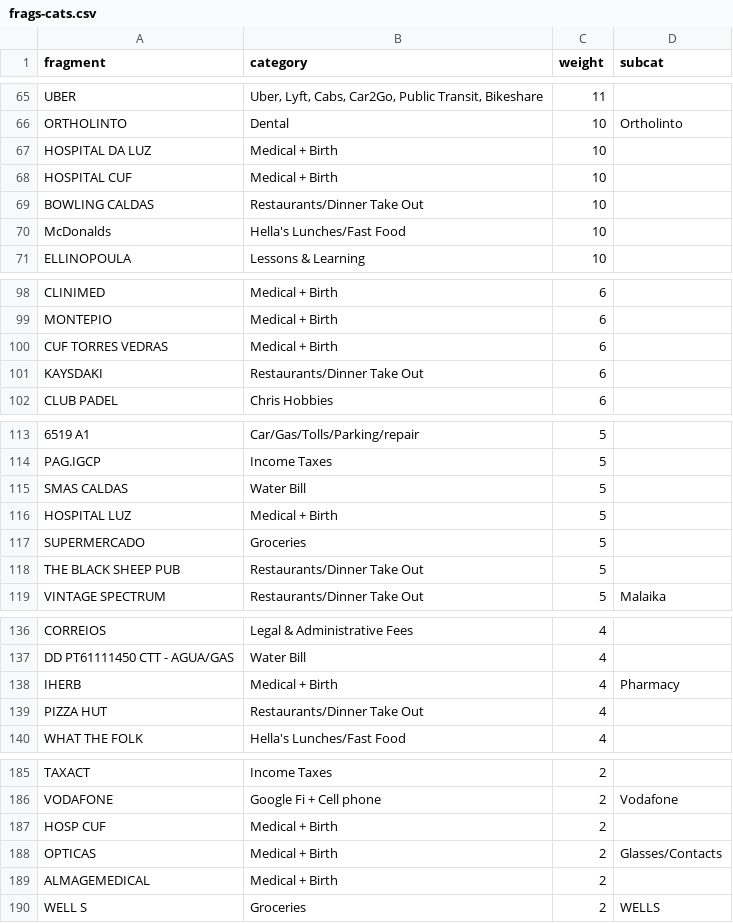
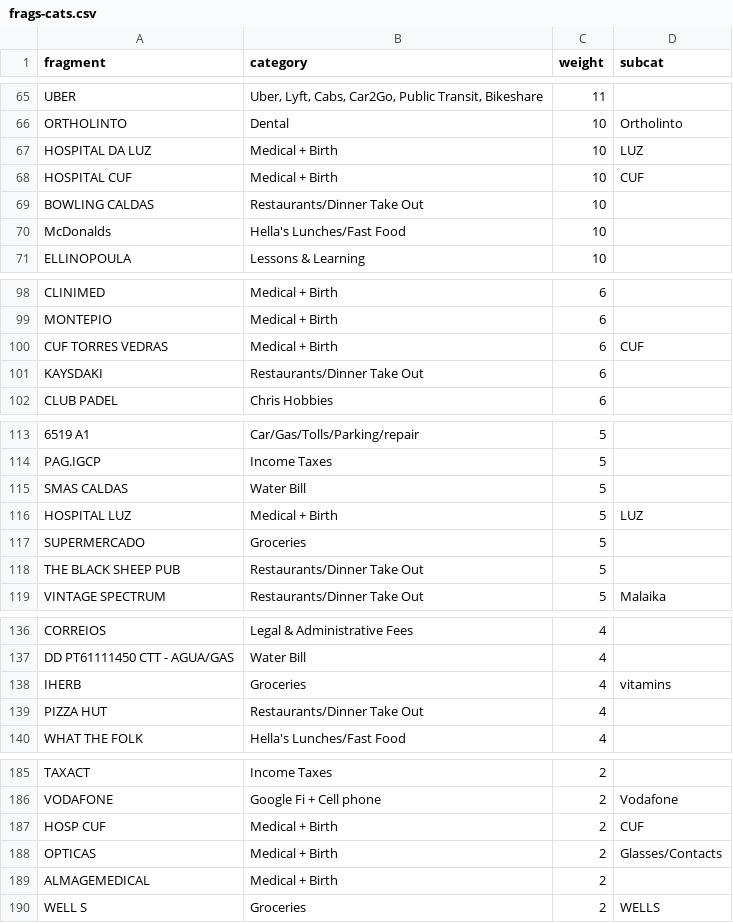
Before and after one commit to chrismcnally/spending, a CSV file: frags-cats.csv, drawn as a sheet; only a part is shown, gaps mark what is left out; the diff covers the shown part only.

Commit message:
adding filter by category, need also piechart to respond

```diff
--- a/frags-cats.csv
+++ b/frags-cats.csv
@@ -66,4 +66,4 @@ UBER,"Uber, Lyft, Cabs, Car2Go, Public Transit, Bikeshare ",11,
 ORTHOLINTO,Dental,10,Ortholinto
-HOSPITAL DA LUZ,Medical + Birth,10,
-HOSPITAL CUF ,Medical + Birth,10,
+HOSPITAL DA LUZ,Medical + Birth,10,LUZ
+HOSPITAL CUF ,Medical + Birth,10,CUF
 BOWLING CALDAS,Restaurants/Dinner Take Out,10,
@@ -99,3 +99,3 @@ CLINIMED,Medical + Birth,6,
 MONTEPIO,Medical + Birth,6,
-CUF TORRES VEDRAS,Medical + Birth,6,
+CUF TORRES VEDRAS,Medical + Birth,6,CUF
 KAYSDAKI,Restaurants/Dinner Take Out,6,
@@ -115,3 +115,3 @@ PAG.IGCP,Income Taxes,5,
 SMAS CALDAS,Water Bill,5,
-HOSPITAL LUZ,Medical + Birth,5,
+HOSPITAL LUZ,Medical + Birth,5,LUZ
 SUPERMERCADO,Groceries,5,
@@ -137,3 +137,3 @@ CORREIOS,Legal & Administrative Fees,4,
 DD PT61111450 CTT - AGUA/GAS,Water Bill,4,
-IHERB,Medical + Birth,4,Pharmacy
+IHERB,Groceries,4,vitamins
 PIZZA HUT,Restaurants/Dinner Take Out,4,
@@ -186,3 +186,3 @@ TAXACT,Income Taxes,2,
 VODAFONE,Google Fi + Cell phone,2,Vodafone
-HOSP CUF,Medical + Birth,2,
+HOSP CUF,Medical + Birth,2,CUF
  OPTICAS,Medical + Birth,2,Glasses/Contacts
```
Also changed, not shown: 2 edited cells elsewhere in this file, 1 other file.
